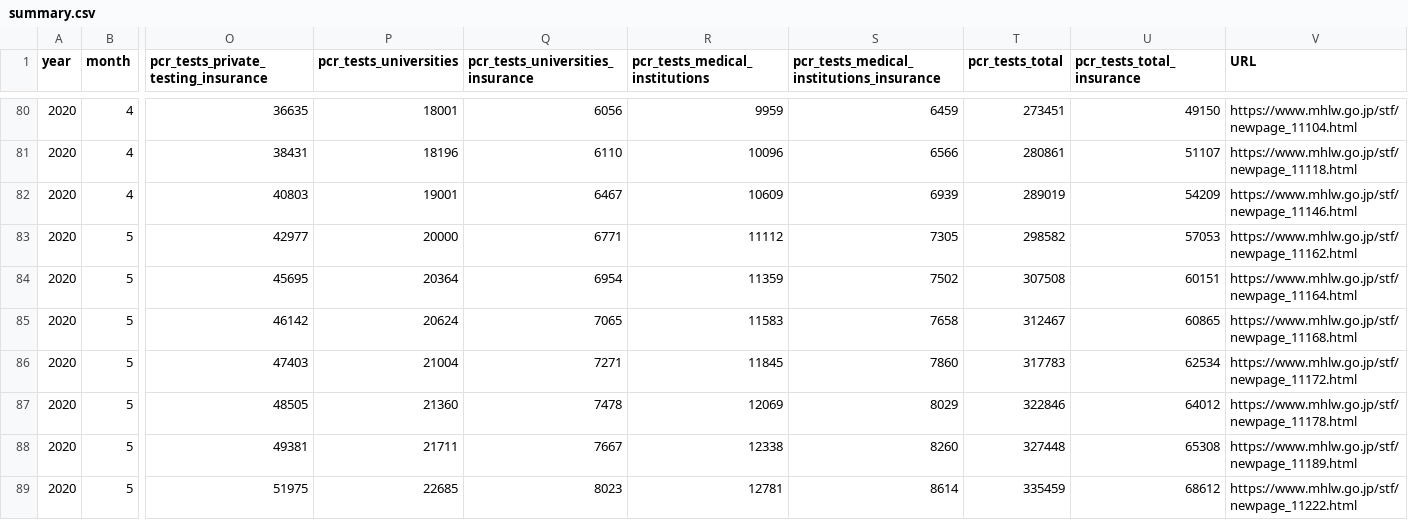
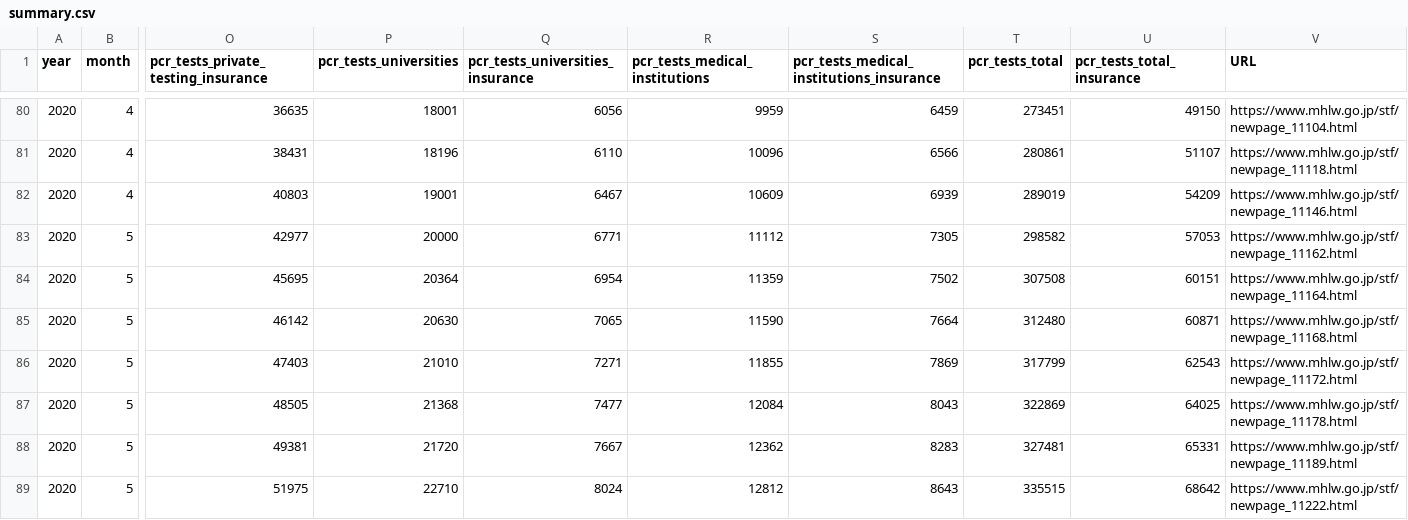
Before and after one commit to Tomonobu3110/covid19, a CSV file: data/summary.csv, drawn as a sheet; only a part is shown, gaps mark what is left out; the diff covers the shown part only; the diff names each change by its address in the sheet, - before the commit and + after, or states it on an @@ line.

```diff
--- a/data/summary.csv
+++ b/data/summary.csv
-P85 (pcr_tests_universities): 20624
+P85 (pcr_tests_universities): 20630
-R85 (pcr_tests_medical_institutions): 11583
+R85 (pcr_tests_medical_institutions): 11590
-S85: 7658
+S85: 7664
-T85 (pcr_tests_total): 312467
+T85 (pcr_tests_total): 312480
-U85 (pcr_tests_total_insurance): 60865
+U85 (pcr_tests_total_insurance): 60871
-P86 (pcr_tests_universities): 21004
+P86 (pcr_tests_universities): 21010
-R86 (pcr_tests_medical_institutions): 11845
+R86 (pcr_tests_medical_institutions): 11855
-S86: 7860
+S86: 7869
-T86 (pcr_tests_total): 317783
+T86 (pcr_tests_total): 317799
-U86 (pcr_tests_total_insurance): 62534
+U86 (pcr_tests_total_insurance): 62543
-P87 (pcr_tests_universities): 21360
+P87 (pcr_tests_universities): 21368
-Q87 (pcr_tests_universities_insurance): 7478
+Q87 (pcr_tests_universities_insurance): 7477
-R87 (pcr_tests_medical_institutions): 12069
+R87 (pcr_tests_medical_institutions): 12084
-S87: 8029
+S87: 8043
-T87 (pcr_tests_total): 322846
+T87 (pcr_tests_total): 322869
-U87 (pcr_tests_total_insurance): 64012
+U87 (pcr_tests_total_insurance): 64025
-P88 (pcr_tests_universities): 21711
+P88 (pcr_tests_universities): 21720
-R88 (pcr_tests_medical_institutions): 12338
+R88 (pcr_tests_medical_institutions): 12362
-S88: 8260
+S88: 8283
-T88 (pcr_tests_total): 327448
+T88 (pcr_tests_total): 327481
-U88 (pcr_tests_total_insurance): 65308
+U88 (pcr_tests_total_insurance): 65331
-P89 (pcr_tests_universities): 22685
+P89 (pcr_tests_universities): 22710
-Q89 (pcr_tests_universities_insurance): 8023
+Q89 (pcr_tests_universities_insurance): 8024
-R89 (pcr_tests_medical_institutions): 12781
+R89 (pcr_tests_medical_institutions): 12812
-S89: 8614
+S89: 8643
-T89 (pcr_tests_total): 335459
+T89 (pcr_tests_total): 335515
-U89 (pcr_tests_total_insurance): 68612
+U89 (pcr_tests_total_insurance): 68642
```
Also changed, not shown: 1 added row and 130 edited cells elsewhere in this file, data/prefectures.csv, 1 other file.
